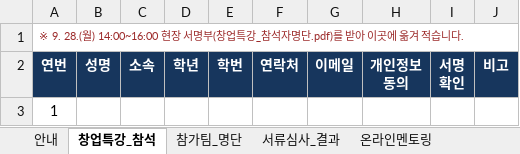
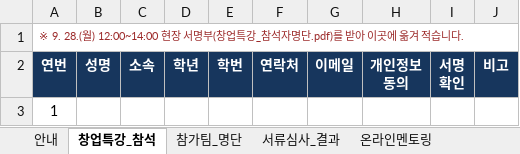
Before and after one commit to ces-gif/reborn-contents, an Excel workbook: docs/2026-참석자명단/참가자DB_및_참석자명단.xlsx, sheet 창업특강_참석, drawn as a sheet; only a part is shown; values as stored, in another font and other column widths than the file's, no borders; the diff names each change by its address in the sheet, - before the commit and + after, or states it on an @@ line.

```diff
--- a/docs/2026-참석자명단/참가자DB_및_참석자명단.xlsx (sheet 창업특강_참석)
+++ b/docs/2026-참석자명단/참가자DB_및_참석자명단.xlsx (sheet 창업특강_참석)
-A1: …9. 28.(월) 14:00~16:00 현장 서…
+A1: …9. 28.(월) 12:00~14:00 현장 서…
```
Also changed, not shown: sheet 집계, 31 other files.
